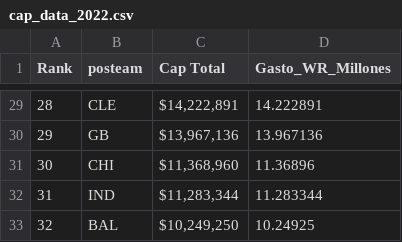
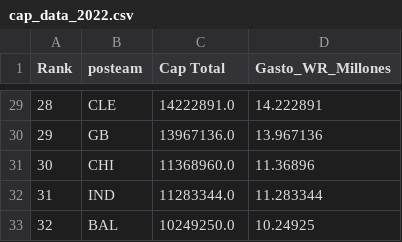
Before and after one commit to brunorahu/NFL-DataStorytelling, a CSV file: data/processed/cap_data_2022.csv, drawn as a sheet; only a part is shown, gaps mark what is left out; the diff covers the shown part only.

```diff
--- a/data/processed/cap_data_2022.csv
+++ b/data/processed/cap_data_2022.csv
@@ -29,5 +29,5 @@ Rank,posteam,Cap Total,Gasto_WR_Millones
-28,CLE,"$14,222,891",14.222891
-29,GB,"$13,967,136",13.967136
-30,CHI,"$11,368,960",11.36896
-31,IND,"$11,283,344",11.283344
-32,BAL,"$10,249,250",10.24925
+28,CLE,14222891.0,14.222891
+29,GB,13967136.0,13.967136
+30,CHI,11368960.0,11.36896
+31,IND,11283344.0,11.283344
+32,BAL,10249250.0,10.24925
```
Also changed, not shown: 30 edited cells elsewhere in this file, data/raw/cap_data_2022_spotrac.csv, 4 other files.
